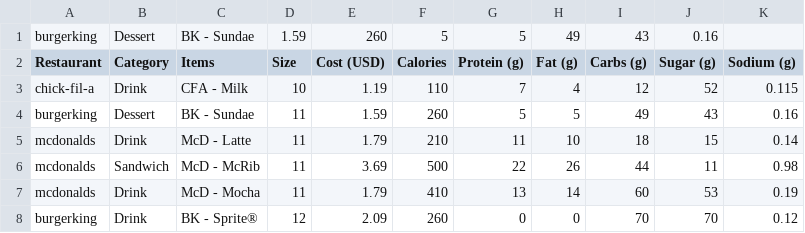
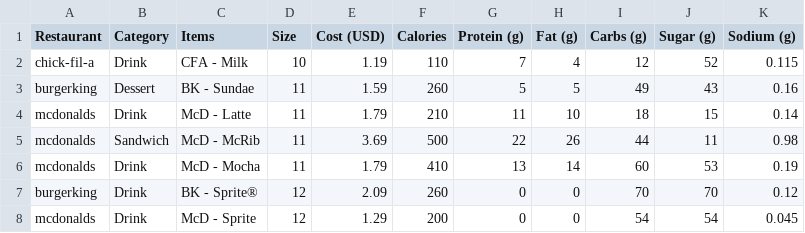
Before and after one commit to srijeev-ds/IAT, a CSV file: Datasets/nutrition/all_nutrition.csv, drawn as a sheet; only a part is shown; the shorter side is filled out with more unchanged rows; the diff names each change by its address in the sheet, - before the commit and + after, or states it on an @@ line.

Commit message:
update dataset

```diff
--- a/Datasets/nutrition/all_nutrition.csv
+++ b/Datasets/nutrition/all_nutrition.csv
-row 1: burgerking | Dessert | BK - Sundae | 1.59 | 260 | 5 | 5 | 49 | 43 | 0.16
```
